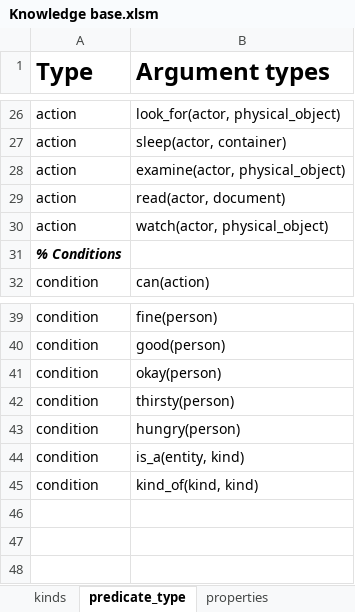
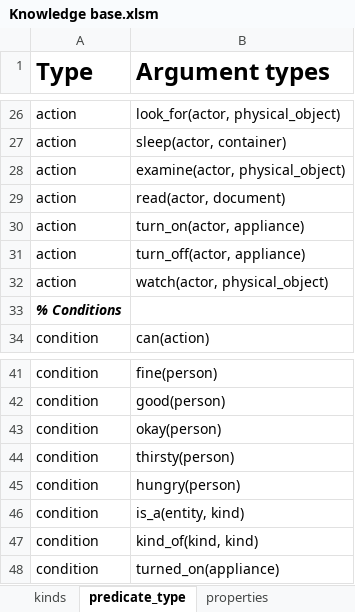
Before and after one commit to ianhorswill/MKULTRA, an Excel workbook: Assets/Ontology/Knowledge base.xlsm, sheet predicate_type, drawn as a sheet; only a part is shown, gaps mark what is left out; values as stored, in another font and other column widths than the file's, no borders; conditional formats not drawn; the diff names each change by its address in the sheet, - before the commit and + after, or states it on an @@ line.

```diff
--- a/Assets/Ontology/Knowledge base.xlsm (sheet predicate_type)
+++ b/Assets/Ontology/Knowledge base.xlsm (sheet predicate_type)
+row 30: action | turn_on(actor, appliance)
+row 31: action | turn_off(actor, appliance)
+row 48: condition | turned_on(appliance)
```
Also changed, not shown: Assets/NL/Vocabulary.xlsm, 12 other files.
